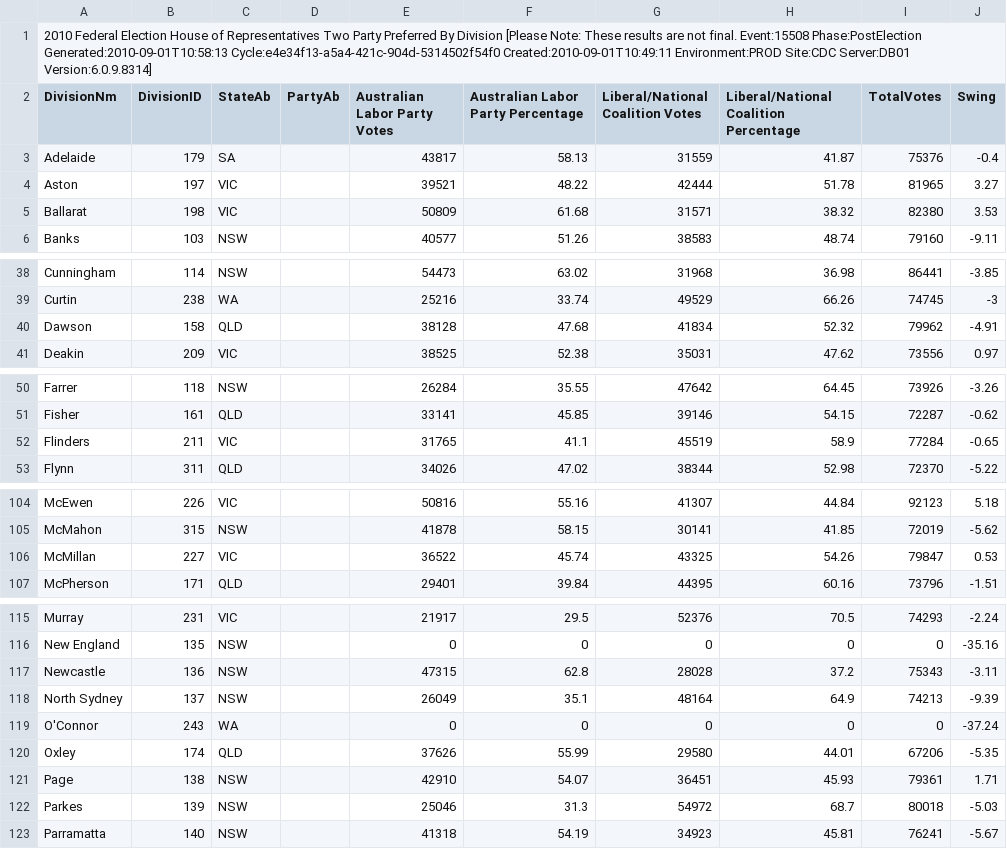
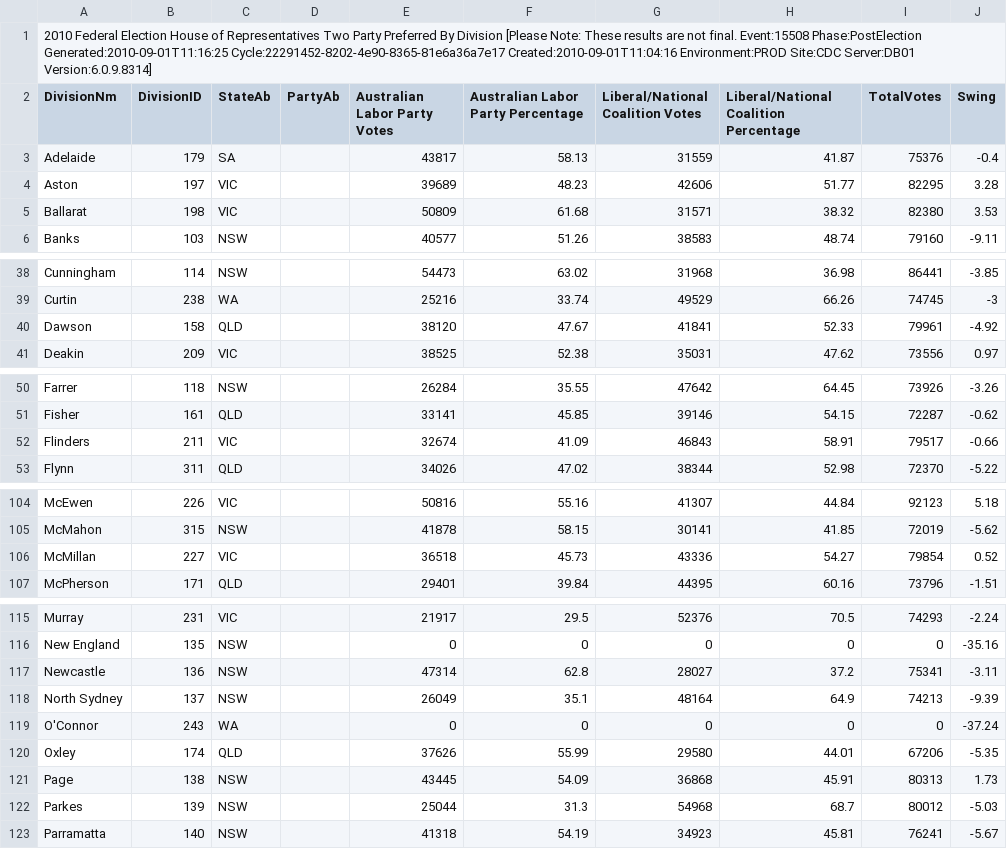
Before and after one commit to d1b/AustralianFederalElection2010CSV, a CSV file: HouseTppByDivisionDownload-15508.csv, drawn as a sheet; only a part is shown, gaps mark what is left out; the diff covers the shown part only.

```diff
--- a/HouseTppByDivisionDownload-15508.csv
+++ b/HouseTppByDivisionDownload-15508.csv
@@ -1,5 +1,5 @@
-2010 Federal Election House of Representatives Two Party Preferred By Division [Please Note: These results are not final. Event:15508 Phase:PostElection Generated:2010-09-01T10:58:13 Cycle:e4e34f13-a5a4-421c-904d-5314502f54f0 Created:2010-09-01T10:49:11 Environment:PROD Site:CDC Server:DB01 Version:6.0.9.8314]
+2010 Federal Election House of Representatives Two Party Preferred By Division [Please Note: These results are not final. Event:15508 Phase:PostElection Generated:2010-09-01T11:16:25 Cycle:22291452-8202-4e90-8365-81e6a36a7e17 Created:2010-09-01T11:04:16 Environment:PROD Site:CDC Server:DB01 Version:6.0.9.8314]
 DivisionNm,DivisionID,StateAb,PartyAb,Australian Labor Party Votes,Australian Labor Party Percentage,Liberal/National Coalition Votes,Liberal/National Coalition Percentage,TotalVotes,Swing
 Adelaide,179,SA,,43817,58.13,31559,41.87,75376,-0.4
-Aston,197,VIC,,39521,48.22,42444,51.78,81965,3.27
+Aston,197,VIC,,39689,48.23,42606,51.77,82295,3.28
 Ballarat,198,VIC,,50809,61.68,31571,38.32,82380,3.53
@@ -39,3 +39,3 @@ Cunningham,114,NSW,,54473,63.02,31968,36.98,86441,-3.85
 Curtin,238,WA,,25216,33.74,49529,66.26,74745,-3
-Dawson,158,QLD,,38128,47.68,41834,52.32,79962,-4.91
+Dawson,158,QLD,,38120,47.67,41841,52.33,79961,-4.92
 Deakin,209,VIC,,38525,52.38,35031,47.62,73556,0.97
@@ -51,3 +51,3 @@ Farrer,118,NSW,,26284,35.55,47642,64.45,73926,-3.26
 Fisher,161,QLD,,33141,45.85,39146,54.15,72287,-0.62
-Flinders,211,VIC,,31765,41.1,45519,58.9,77284,-0.65
+Flinders,211,VIC,,32674,41.09,46843,58.91,79517,-0.66
 Flynn,311,QLD,,34026,47.02,38344,52.98,72370,-5.22
@@ -105,3 +105,3 @@ McEwen,226,VIC,,50816,55.16,41307,44.84,92123,5.18
 McMahon,315,NSW,,41878,58.15,30141,41.85,72019,-5.62
-McMillan,227,VIC,,36522,45.74,43325,54.26,79847,0.53
+McMillan,227,VIC,,36518,45.73,43336,54.27,79854,0.52
 McPherson,171,QLD,,29401,39.84,44395,60.16,73796,-1.51
@@ -116,3 +116,3 @@ Murray,231,VIC,,21917,29.5,52376,70.5,74293,-2.24
 New England,135,NSW,,0,0,0,0,0,-35.16
-Newcastle,136,NSW,,47315,62.8,28028,37.2,75343,-3.11
+Newcastle,136,NSW,,47314,62.8,28027,37.2,75341,-3.11
 North Sydney,137,NSW,,26049,35.1,48164,64.9,74213,-9.39
@@ -120,4 +120,4 @@ O'Connor,243,WA,,0,0,0,0,0,-37.24
 Oxley,174,QLD,,37626,55.99,29580,44.01,67206,-5.35
-Page,138,NSW,,42910,54.07,36451,45.93,79361,1.71
-Parkes,139,NSW,,25046,31.3,54972,68.7,80018,-5.03
+Page,138,NSW,,43445,54.09,36868,45.91,80313,1.73
+Parkes,139,NSW,,25044,31.3,54968,68.7,80012,-5.03
 Parramatta,140,NSW,,41318,54.19,34923,45.81,76241,-5.67
```
Also changed, not shown: 11 edited cells elsewhere in this file, HouseFirstPrefsByCandidateByVoteTypeDownload-15508.csv, HouseTcpByCandidateByVoteTypeDownload-15508.csv, 53 other files.
